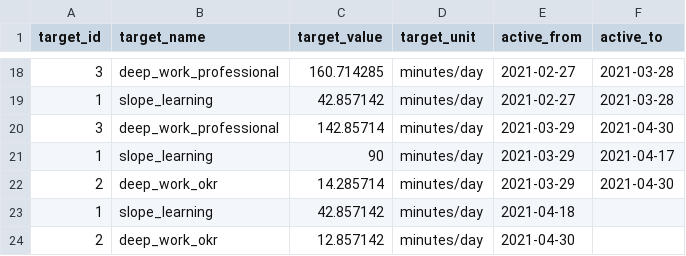
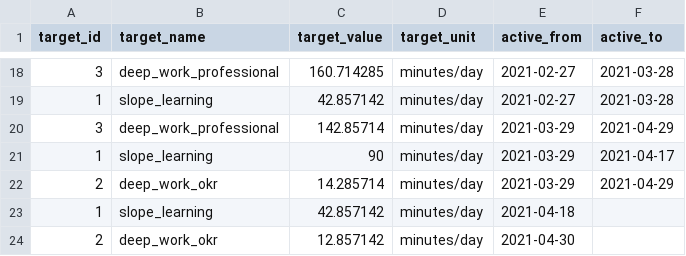
Before and after one commit to wylbee/small-world-dbt, a CSV file: data/kpi_targets.csv, drawn as a sheet; only a part is shown, gaps mark what is left out.

Commit message:
Fix fan

```diff
--- a/data/kpi_targets.csv
+++ b/data/kpi_targets.csv
@@ -19,5 +19,5 @@
 1,slope_learning,42.857142,minutes/day,2021-02-27,2021-03-28
-3,deep_work_professional,142.85714,minutes/day,2021-03-29,2021-04-30
+3,deep_work_professional,142.85714,minutes/day,2021-03-29,2021-04-29
 1,slope_learning,90,minutes/day,2021-03-29,2021-04-17
-2,deep_work_okr,14.285714,minutes/day,2021-03-29,2021-04-30
+2,deep_work_okr,14.285714,minutes/day,2021-03-29,2021-04-29
 1,slope_learning,42.857142,minutes/day,2021-04-18,
```
